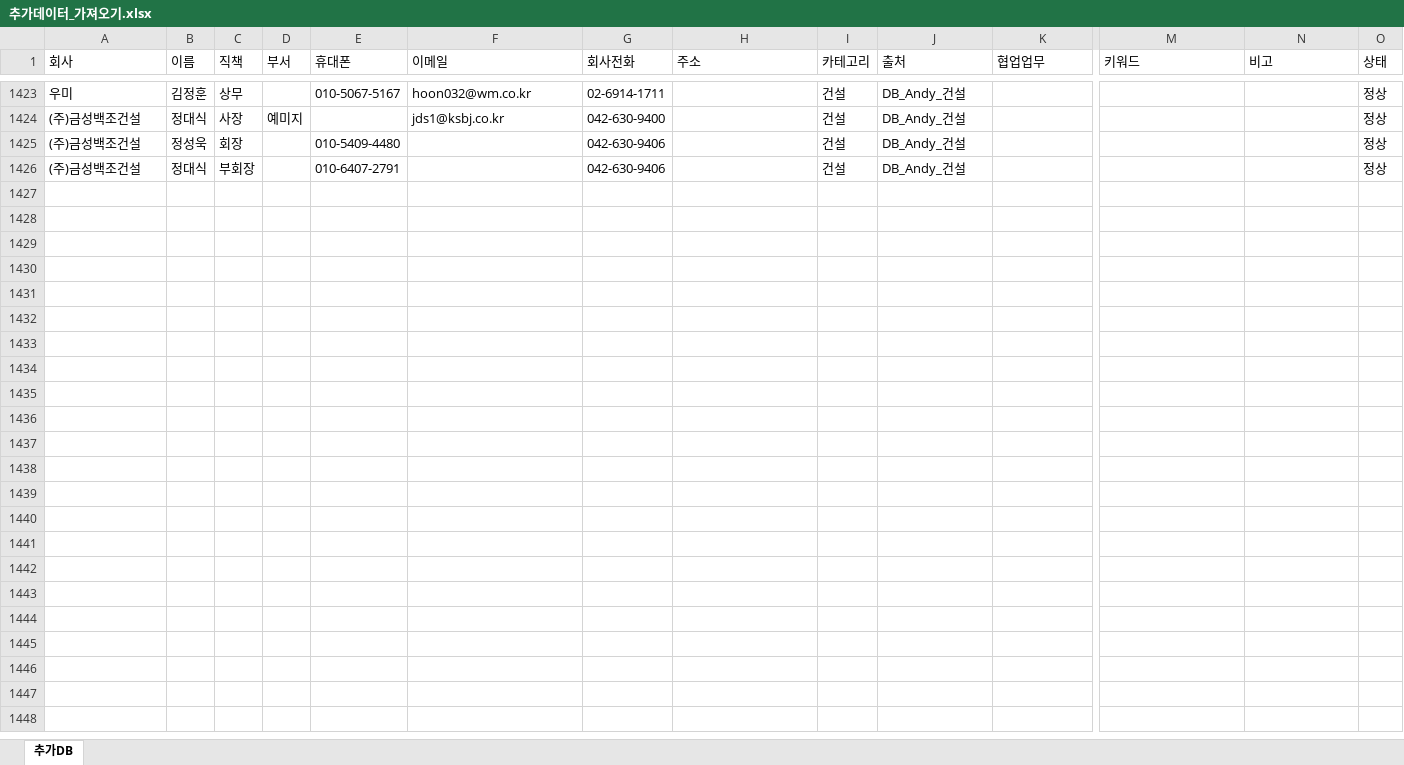
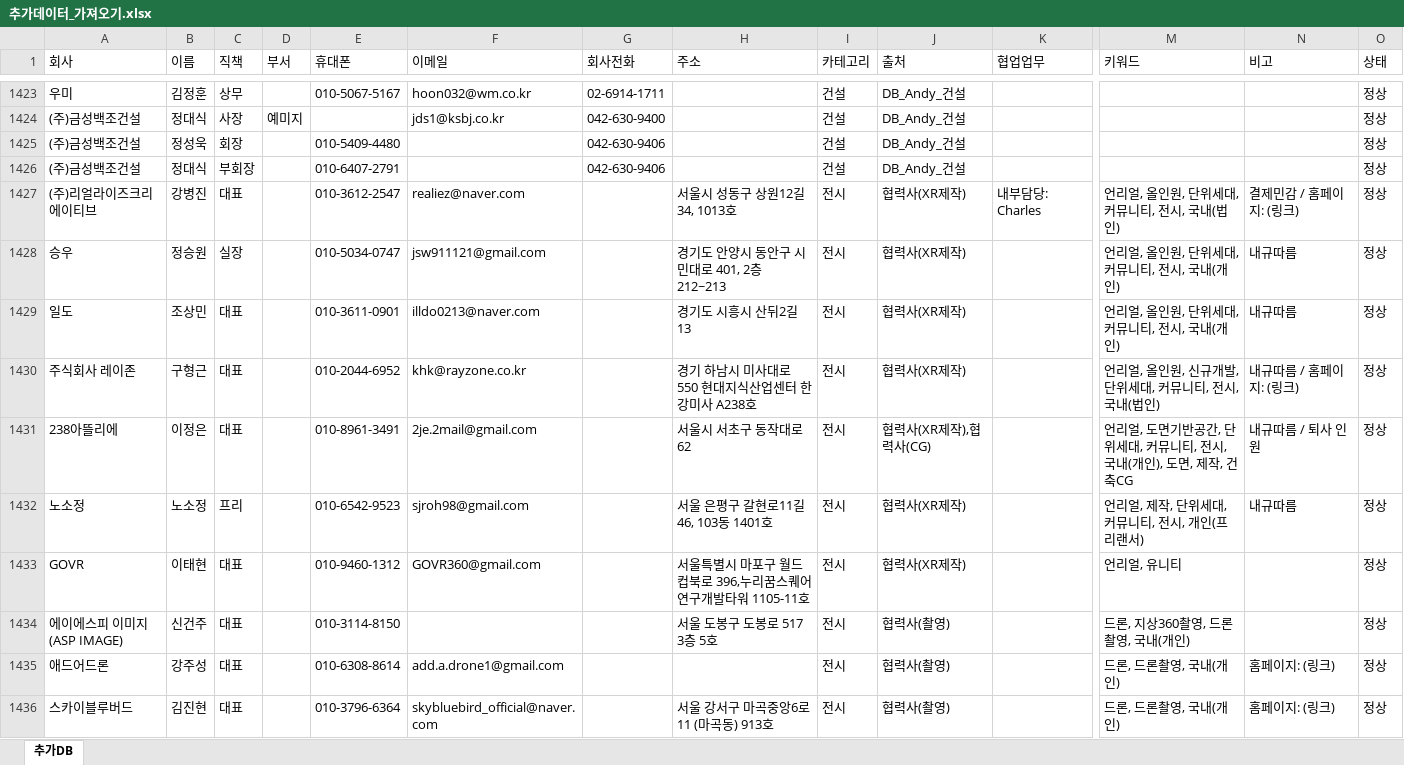
Before and after one commit to jungle0529/DB, an Excel workbook: 추가데이터_가져오기.xlsx, sheet 추가DB, drawn as a sheet; only a part is shown, gaps mark what is left out; values as stored, in another font and other column widths than the file's, no borders; rows hold the shown columns only; the diff covers the shown part only; the diff names each change by its address in the sheet, - before the commit and + after, or states it on an @@ line.

```diff
--- a/추가데이터_가져오기.xlsx (sheet 추가DB)
+++ b/추가데이터_가져오기.xlsx (sheet 추가DB)
+row 1427: (주)리얼라이즈크리에이티브 | 강병진 | 대표 |  | 010-3612-2547 | realiez@naver.com |  | 서울시 성동구 상원12길 34, 1013호 | 전시 | 협력사(XR제작) | 내부담당: Charles | 언리얼, 올인원, 단위세대, 커뮤니티, 전시, 국내(법인) | 결제민감 / 홈페이지: (링크) | 정상
+row 1428: 승우 | 정승원 | 실장 |  | 010-5034-0747 | jsw911121@gmail.com |  | 경기도 안양시 동안구 시민대로 401, 2층 212~213 | 전시 | 협력사(XR제작) |  | 언리얼, 올인원, 단위세대, 커뮤니티, 전시, 국내(개인) | 내규따름 | 정상
+row 1429: 일도 | 조상민 | 대표 |  | 010-3611-0901 | illdo0213@naver.com |  | 경기도 시흥시 산뒤2길 13 | 전시 | 협력사(XR제작) |  | 언리얼, 올인원, 단위세대, 커뮤니티, 전시, 국내(개인) | 내규따름 | 정상
+row 1430: 주식회사 레이존 | 구형근 | 대표 |  | 010-2044-6952 | khk@rayzone.co.kr |  | 경기 하남시 미사대로 550 현대지식산업센터 한강미사 A238호 | 전시 | 협력사(XR제작) |  | 언리얼, 올인원, 신규개발, 단위세대, 커뮤니티, 전시, 국내(법인) | 내규따름 / 홈페이지: (링크) | 정상
+row 1431: 238아뜰리에 | 이정은 | 대표 |  | 010-8961-3491 | 2je.2mail@gmail.com |  | 서울시 서초구 동작대로 62 | 전시 | 협력사(XR제작),협력사(CG) |  | 언리얼, 도면기반공간, 단위세대, 커뮤니티, 전시, 국내(개인), 도면, 제작, 건축CG | 내규따름 / 퇴사 인원 | 정상
+row 1432: 노소정 | 노소정 | 프리 |  | 010-6542-9523 | sjroh98@gmail.com |  | 서울 은평구 갈현로11길 46, 103동 1401호 | 전시 | 협력사(XR제작) |  | 언리얼, 제작, 단위세대, 커뮤니티, 전시, 개인(프리랜서) | 내규따름 | 정상
+row 1433: GOVR | 이태현 | 대표 |  | 010-9460-1312 | GOVR360@gmail.com |  | 서울특별시 마포구 월드컵북로 396,누리꿈스퀘어 연구개발타워 1105-11호 | 전시 | 협력사(XR제작) |  | 언리얼, 유니티 |  | 정상
+row 1434: 에이에스피 이미지(ASP IMAGE) | 신건주 | 대표 |  | 010-3114-8150 |  |  | 서울 도봉구 도봉로 517 3층 5호 | 전시 | 협력사(촬영) |  | 드론, 지상360촬영, 드론촬영, 국내(개인) |  | 정상
+row 1435: 애드어드론 | 강주성 | 대표 |  | 010-6308-8614 | add.a.drone1@gmail.com |  |  | 전시 | 협력사(촬영) |  | 드론, 드론촬영, 국내(개인) | 홈페이지: (링크) | 정상
+row 1436: 스카이블루버드 | 김진현 | 대표 |  | 010-3796-6364 | skybluebird_official@naver.com |  | 서울 강서구 마곡중앙6로 11 (마곡동) 913호 | 전시 | 협력사(촬영) |  | 드론, 드론촬영, 국내(개인) | 홈페이지: (링크) | 정상
```
Also changed, not shown: 105 added rows elsewhere in this sheet, 1 other file.
